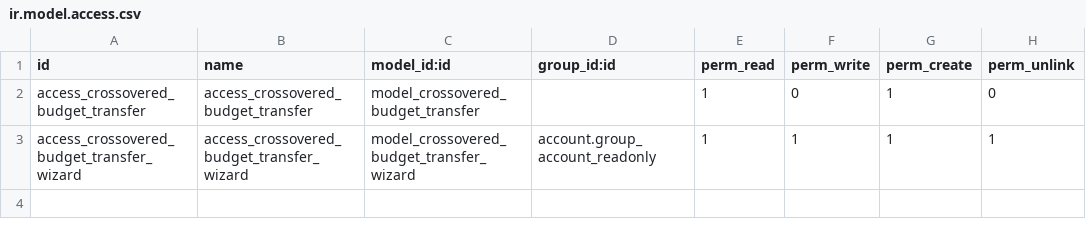
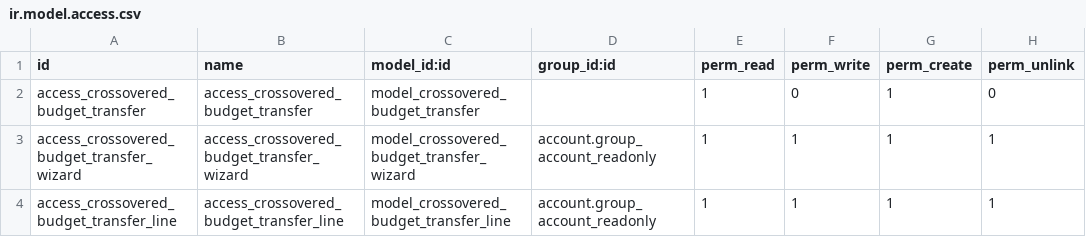
Before and after one commit to DanielaGomezR93/BaseDatosYacambu, a CSV file: custom/binaural_yacambu_presupuesto/security/ir.model.access.csv, drawn as a sheet.

Commit message:
fix: Cambiando flujo de transferencias de presupuesto (AVANCES)

```diff
--- a/custom/binaural_yacambu_presupuesto/security/ir.model.access.csv
+++ b/custom/binaural_yacambu_presupuesto/security/ir.model.access.csv
@@ -3 +3,2 @@ access_crossovered_budget_transfer,access_crossovered_budget_transfer,model_cros
 access_crossovered_budget_transfer_wizard,access_crossovered_budget_transfer_wizard,model_crossovered_budget_transfer_wizard,account.group_account_readonly,1,1,1,1
+access_crossovered_budget_transfer_line,access_crossovered_budget_transfer_line,model_crossovered_budget_transfer_line,account.group_account_readonly,1,1,1,1
```
Also changed, not shown: 2 other files.
